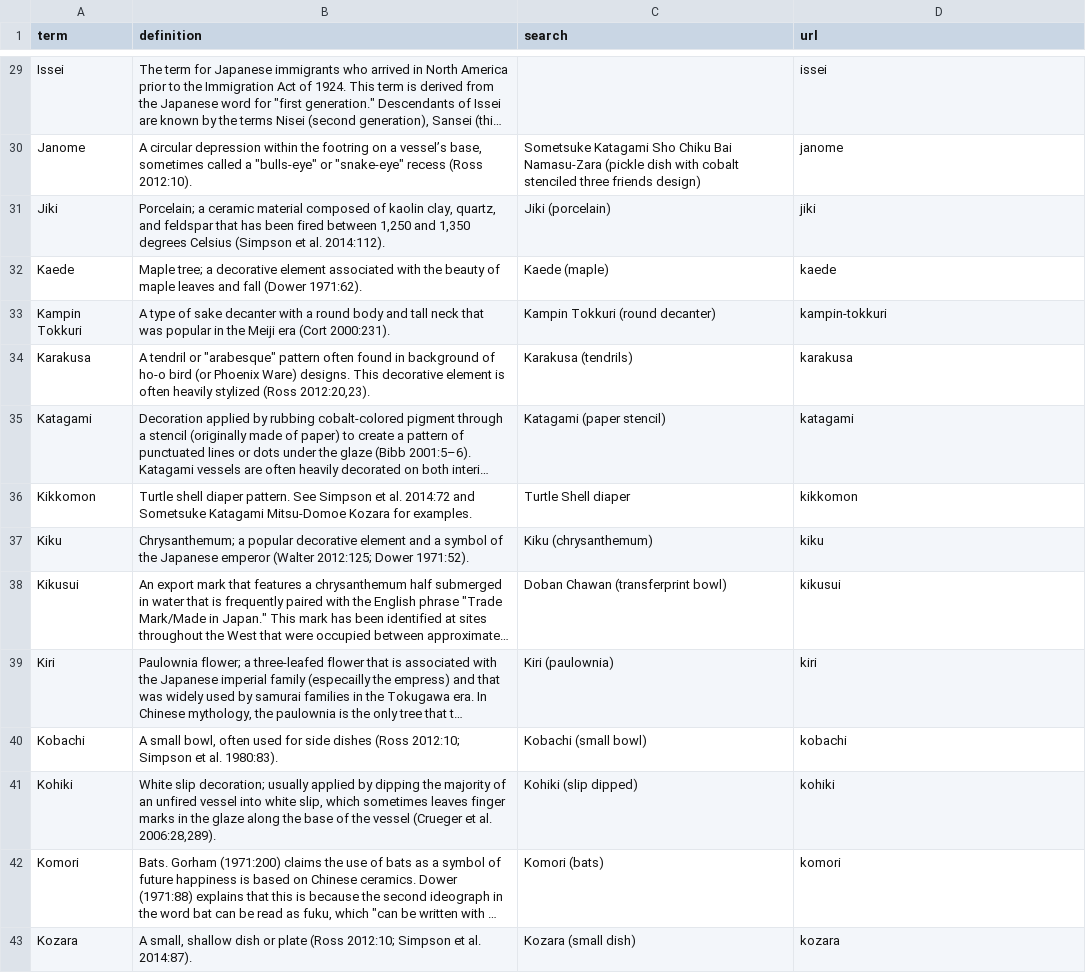
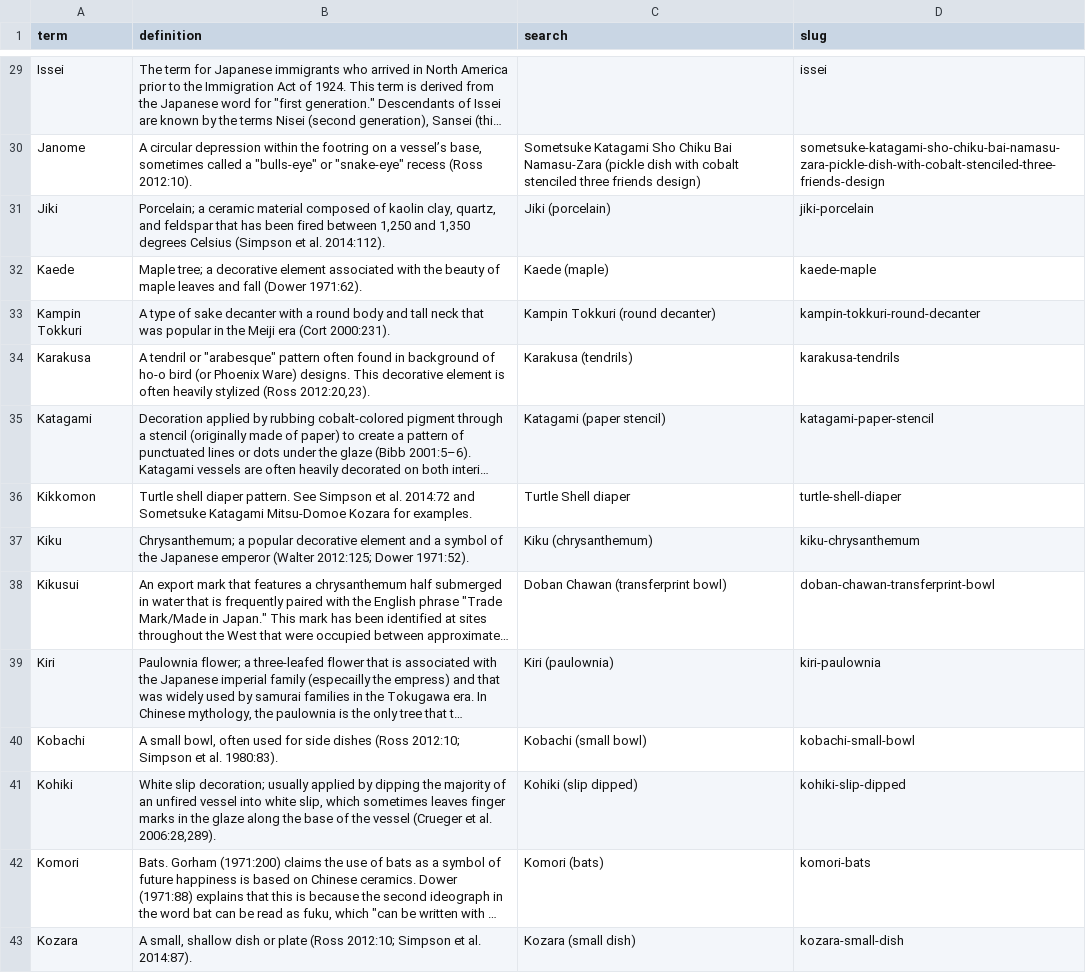
Before and after one commit to uidaholib/HJCCC_source, a CSV file: _data/hjccc-glossary.csv, drawn as a sheet; only a part is shown, gaps mark what is left out; long unchanged cells end in …; the diff covers the shown part only; the diff names each change by its address in the sheet, - before the commit and + after, or states it on an @@ line.

```diff
--- a/_data/hjccc-glossary.csv
+++ b/_data/hjccc-glossary.csv
-D1: url
+D1: slug
-D30 (slug): janome
+D30 (slug): sometsuke-katagami-sho-chiku-bai-namasu-zara-pickle-dish-with-cobalt-stenciled-three-friends-design
-D31 (slug): jiki
+D31 (slug): jiki-porcelain
-D32 (slug): kaede
+D32 (slug): kaede-maple
-D33 (slug): kampin-tokkuri
+D33 (slug): kampin-tokkuri-round-decanter
-D34 (slug): karakusa
+D34 (slug): karakusa-tendrils
-D35 (slug): katagami
+D35 (slug): katagami-paper-stencil
-D36 (slug): kikkomon
+D36 (slug): turtle-shell-diaper
-D37 (slug): kiku
+D37 (slug): kiku-chrysanthemum
-D38 (slug): kikusui
+D38 (slug): doban-chawan-transferprint-bowl
-D39 (slug): kiri
+D39 (slug): kiri-paulownia
-D40 (slug): kobachi
+D40 (slug): kobachi-small-bowl
-D41 (slug): kohiki
+D41 (slug): kohiki-slip-dipped
-D42 (slug): komori
+D42 (slug): komori-bats
-D43 (slug): kozara
+D43 (slug): kozara-small-dish
```
Also changed, not shown: 68 edited cells elsewhere in this file, data/facets.csv, 4 other files.
